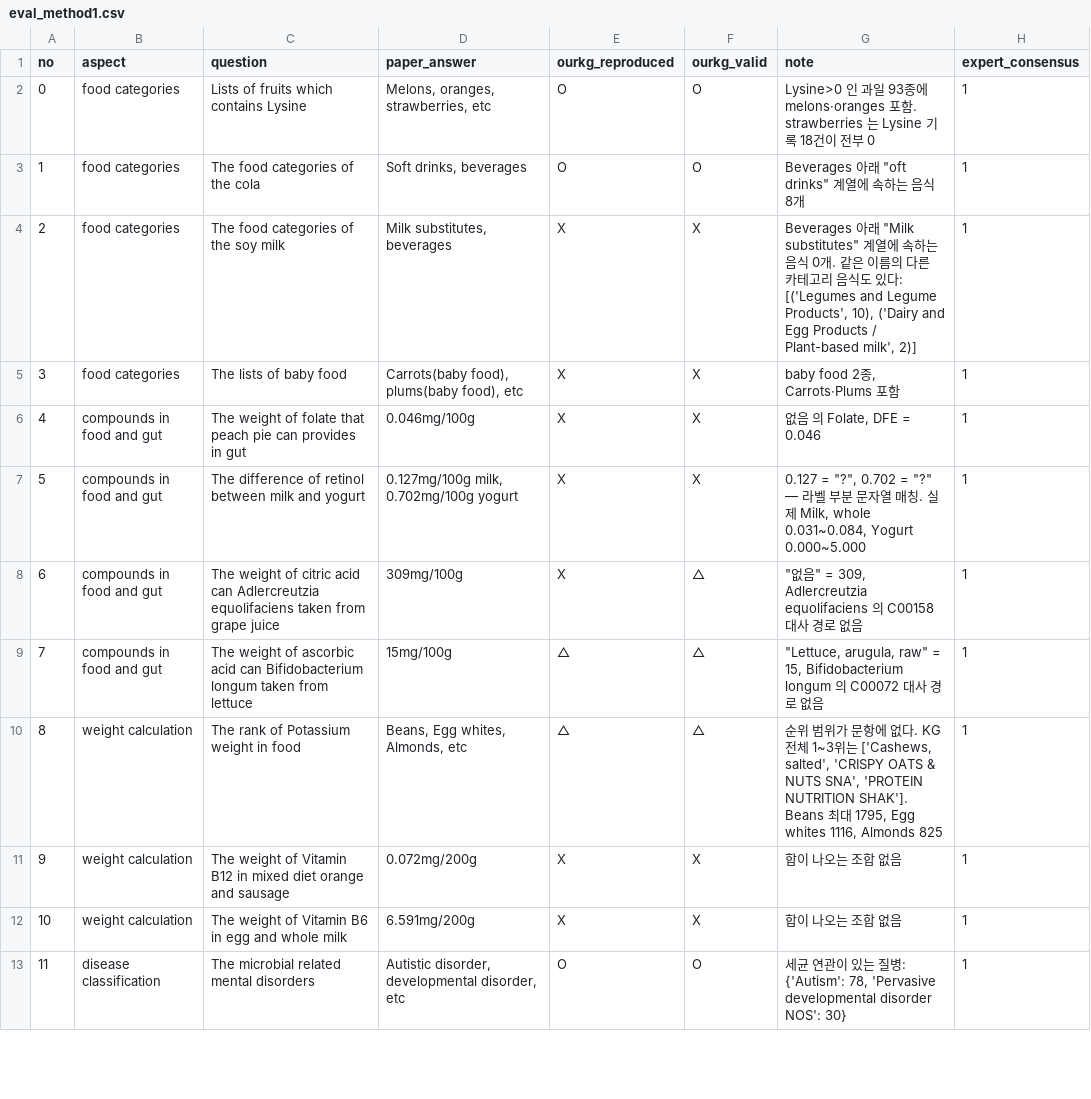
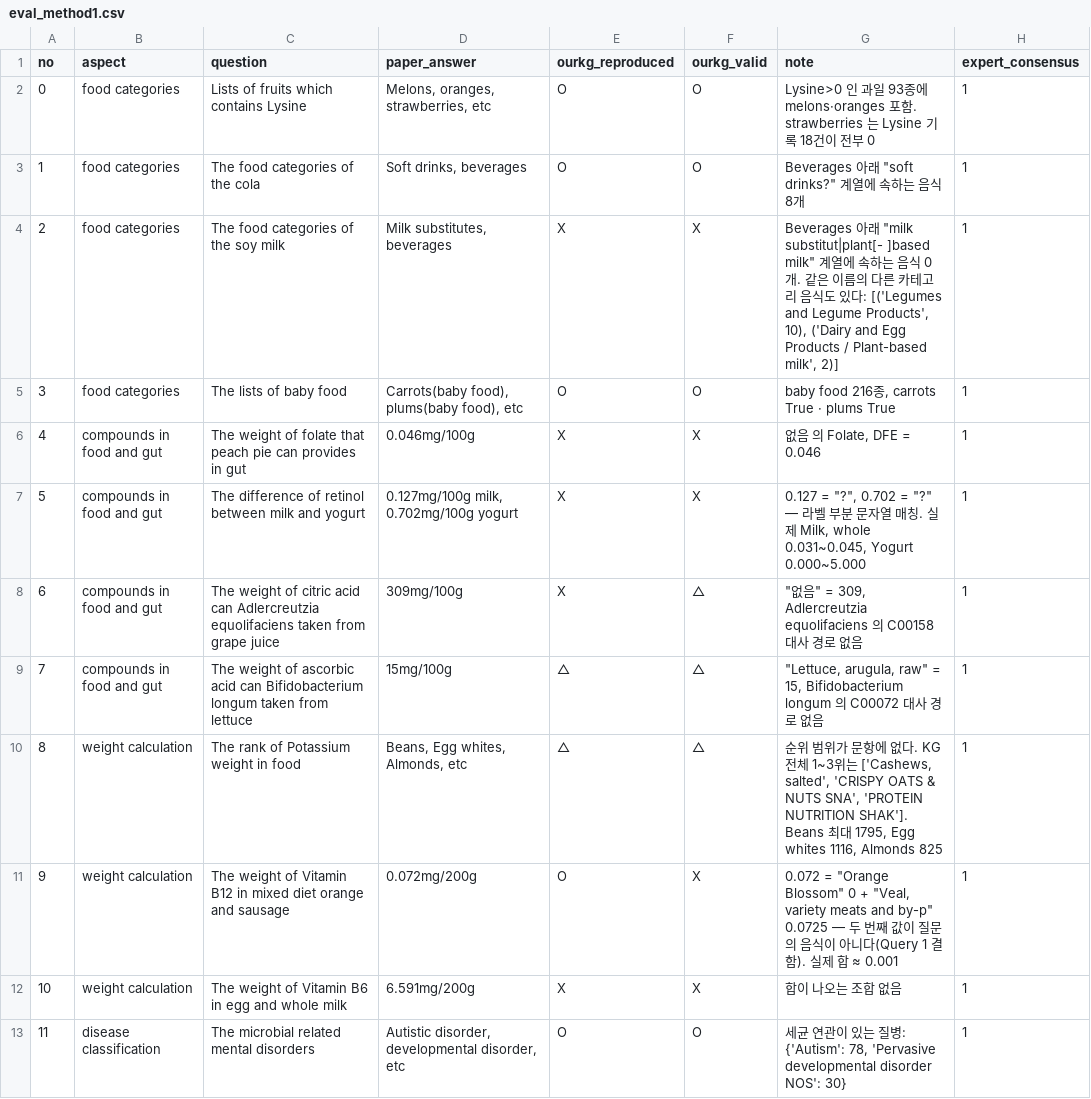
Before and after one commit to sunnyisyoosun/food4kg, a CSV file: ourkg/out/eval_method1.csv, drawn as a sheet; only a part is shown.

```diff
--- a/ourkg/out/eval_method1.csv
+++ b/ourkg/out/eval_method1.csv
@@ -2,7 +2,7 @@ no,aspect,question,paper_answer,ourkg_reproduced,ourkg_valid,note,expert_consens
 0,food categories,Lists of fruits which contains Lysine,"Melons, oranges, strawberries, etc",O,O,Lysine>0 인 과일 93종에 melons·oranges 포함. strawberries 는 Lysine 기록 18건이 전부 0,1
-1,food categories,The food categories of the cola,"Soft drinks, beverages",O,O,"Beverages 아래 ""oft drinks"" 계열에 속하는 음식 8개",1
-2,food categories,The food categories of the soy milk,"Milk substitutes, beverages",X,X,"Beverages 아래 ""Milk substitutes"" 계열에 속하는 음식 0개. 같은 이름의 다른 카테고리 음식도 있다: [('Legumes and Legume Products', 10), ('Dairy and Egg Products / Plant-based milk', 2)]",1
-3,food categories,The lists of baby food,"Carrots(baby food), plums(baby food), etc",X,X,"baby food 2종, Carrots·Plums 포함",1
+1,food categories,The food categories of the cola,"Soft drinks, beverages",O,O,"Beverages 아래 ""soft drinks?"" 계열에 속하는 음식 8개",1
+2,food categories,The food categories of the soy milk,"Milk substitutes, beverages",X,X,"Beverages 아래 ""milk substitut|plant[- ]based milk"" 계열에 속하는 음식 0개. 같은 이름의 다른 카테고리 음식도 있다: [('Legumes and Legume Products', 10), ('Dairy and Egg Products / Plant-based milk', 2)]",1
+3,food categories,The lists of baby food,"Carrots(baby food), plums(baby food), etc",O,O,"baby food 216종, carrots True · plums True",1
 4,compounds in food and gut,The weight of folate that peach pie can provides in gut,0.046mg/100g,X,X,"없음 의 Folate, DFE = 0.046",1
-5,compounds in food and gut,The difference of retinol between milk and yogurt,"0.127mg/100g milk, 0.702mg/100g yogurt",X,X,"0.127 = ""?"", 0.702 = ""?"" — 라벨 부분 문자열 매칭. 실제 Milk, whole 0.031~0.084, Yogurt 0.000~5.000",1
+5,compounds in food and gut,The difference of retinol between milk and yogurt,"0.127mg/100g milk, 0.702mg/100g yogurt",X,X,"0.127 = ""?"", 0.702 = ""?"" — 라벨 부분 문자열 매칭. 실제 Milk, whole 0.031~0.045, Yogurt 0.000~5.000",1
 6,compounds in food and gut,The weight of citric acid can Adlercreutzia equolifaciens taken from grape juice,309mg/100g,X,△,"""없음"" = 309, Adlercreutzia equolifaciens 의 C00158 대사 경로 없음",1
@@ -10,3 +10,3 @@ no,aspect,question,paper_answer,ourkg_reproduced,ourkg_valid,note,expert_consens
 8,weight calculation,The rank of Potassium weight in food,"Beans, Egg whites, Almonds, etc",△,△,"순위 범위가 문항에 없다. KG 전체 1~3위는 ['Cashews, salted', 'CRISPY OATS & NUTS SNA', 'PROTEIN NUTRITION SHAK']. Beans 최대 1795, Egg whites 1116, Almonds 825",1
-9,weight calculation,The weight of Vitamin B12 in mixed diet orange and sausage,0.072mg/200g,X,X,합이 나오는 조합 없음,1
+9,weight calculation,The weight of Vitamin B12 in mixed diet orange and sausage,0.072mg/200g,O,X,"0.072 = ""Orange Blossom"" 0 + ""Veal, variety meats and by-p"" 0.0725 — 두 번째 값이 질문의 음식이 아니다(Query 1 결함). 실제 합 ≈ 0.001",1
 10,weight calculation,The weight of Vitamin B6 in egg and whole milk,6.591mg/200g,X,X,합이 나오는 조합 없음,1
```
Also changed, not shown: analyse/paper_eval_table1.csv, 6 other files.
